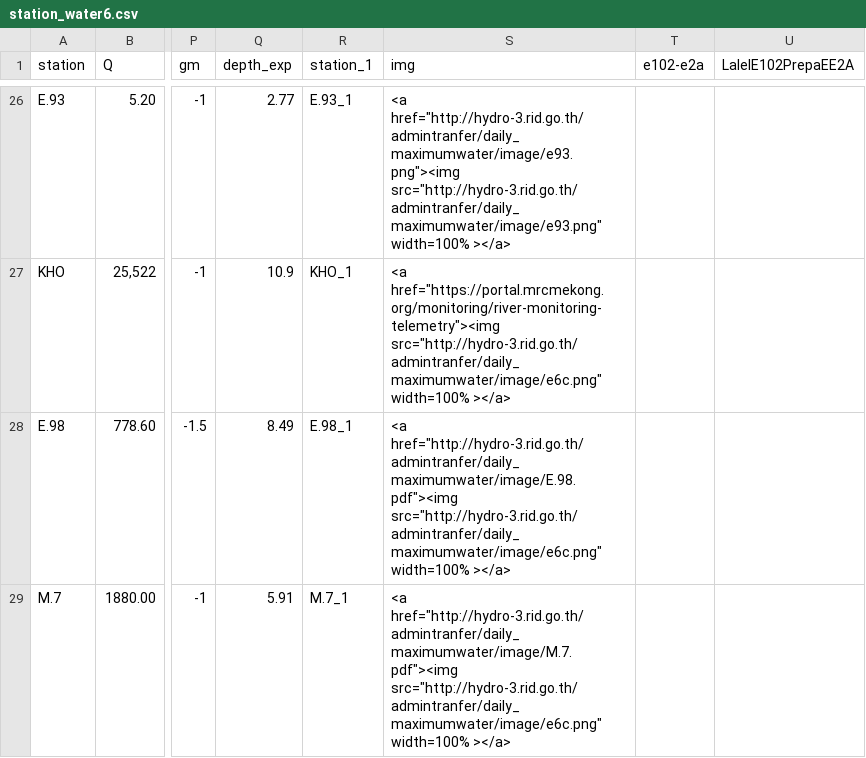
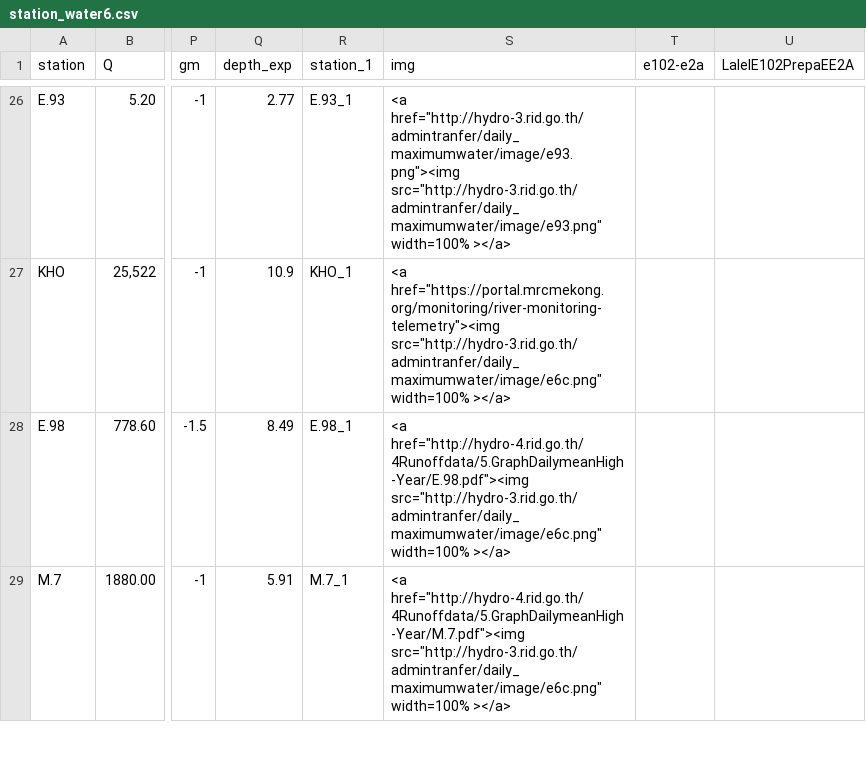
Before and after one commit to rattapong4500830013/map_stacionwater, a CSV file: station_water6.csv, drawn as a sheet; only a part is shown, gaps mark what is left out; the diff covers the shown part only; the diff names each change by its address in the sheet, - before the commit and + after, or states it on an @@ line.

Commit message:
Add files via upload

```diff
--- a/station_water6.csv
+++ b/station_water6.csv
-S28 (img): <a href="http://hydro-3.rid.go.th/admintranfer/daily_maximumwater/image/E.98.pdf"><img src="http://hydro-3.rid.go.th/admintranfer/daily_maximumwater/image/e6c.png" width=100%…
+S28 (img): <a href="http://hydro-4.rid.go.th/4Runoffdata/5.GraphDailymeanHigh-Year/E.98.pdf"><img src="http://hydro-3.rid.go.th/admintranfer/daily_maximumwater/image/e6c.png" width=100%…
-S29 (img): <a href="http://hydro-3.rid.go.th/admintranfer/daily_maximumwater/image/M.7.pdf"><img src="http://hydro-3.rid.go.th/admintranfer/daily_maximumwater/image/e6c.png" width=100%…
+S29 (img): <a href="http://hydro-4.rid.go.th/4Runoffdata/5.GraphDailymeanHigh-Year/M.7.pdf"><img src="http://hydro-3.rid.go.th/admintranfer/daily_maximumwater/image/e6c.png" width=100%…
```
Also changed, not shown: 3 edited cells elsewhere in this file.
